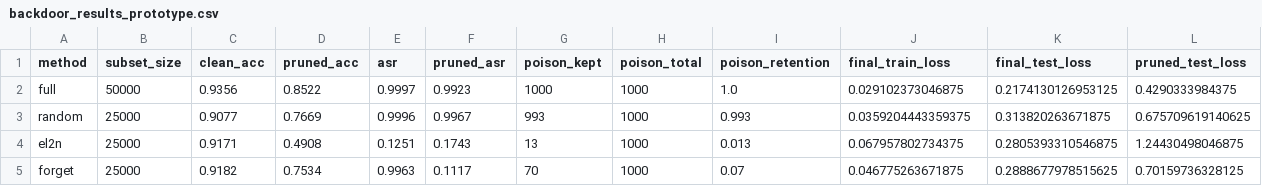
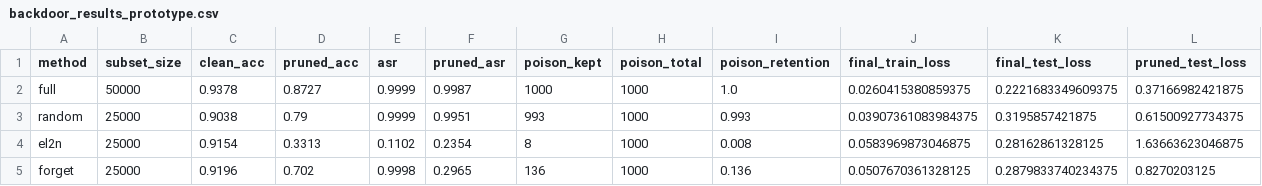
Before and after one commit to sarthikac/cs260d_final_project_pruning_poisoning, a CSV file: backdoor_results_prototype.csv, drawn as a sheet; only a part is shown; the diff covers the shown part only.

Commit message:
latest results

```diff
--- a/backdoor_results_prototype.csv
+++ b/backdoor_results_prototype.csv
@@ -1,5 +1,5 @@
 method,subset_size,clean_acc,pruned_acc,asr,pruned_asr,poison_kept,poison_total,poison_retention,final_train_loss,final_test_loss,pruned_test_loss
-full,50000,0.9356,0.8522,0.9997,0.9923,1000,1000,1.0,0.029102373046875,0.2174130126953125,0.4290333984375
-random,25000,0.9077,0.7669,0.9996,0.9967,993,1000,0.993,0.0359204443359375,0.313820263671875,0.675709619140625
-el2n,25000,0.9171,0.4908,0.1251,0.1743,13,1000,0.013,0.067957802734375,0.2805393310546875,1.24430498046875
-forget,25000,0.9182,0.7534,0.9963,0.1117,70,1000,0.07,0.046775263671875,0.2888677978515625,0.70159736328125
+full,50000,0.9378,0.8727,0.9999,0.9987,1000,1000,1.0,0.0260415380859375,0.2221683349609375,0.37166982421875
+random,25000,0.9038,0.79,0.9999,0.9951,993,1000,0.993,0.03907361083984375,0.3195857421875,0.61500927734375
+el2n,25000,0.9154,0.3313,0.1102,0.2354,8,1000,0.008,0.0583969873046875,0.28162861328125,1.63663623046875
+forget,25000,0.9196,0.702,0.9998,0.2965,136,1000,0.136,0.0507670361328125,0.2879833740234375,0.8270203125
```
Also changed, not shown: 9 edited cells elsewhere in this file, backdoor_loss_history_prototype.csv.
